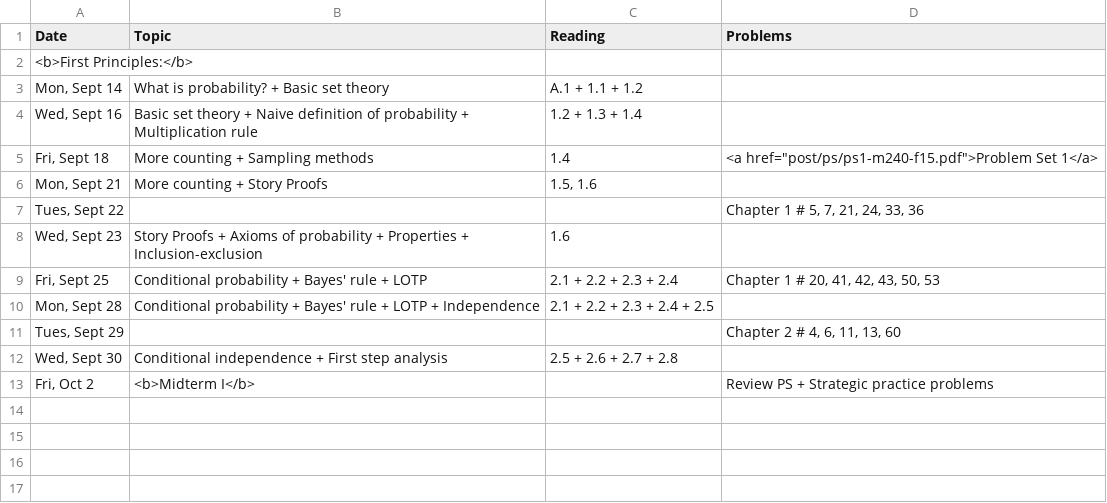
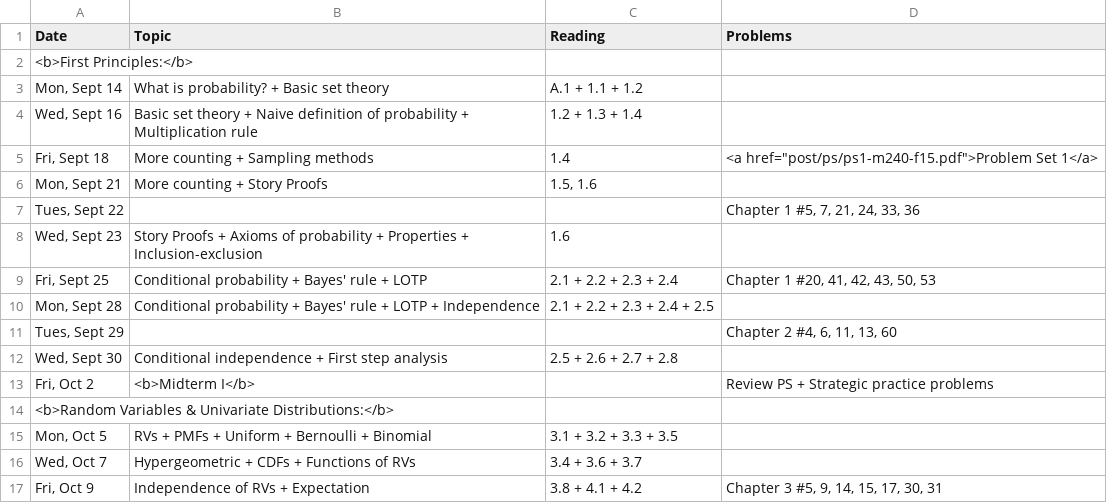
Before and after one commit to math240-LU/math240-LU.github.io, a CSV file: _csv/schedule.csv, drawn as a sheet.

Commit message:
week 4 schedule

```diff
--- a/_csv/schedule.csv
+++ b/_csv/schedule.csv
@@ -6,8 +6,12 @@ Date,Topic,Reading,Problems
 "Mon, Sept 21",More counting + Story Proofs,"1.5, 1.6",
-"Tues, Sept 22",,,"Chapter 1 # 5, 7, 21, 24, 33, 36"
+"Tues, Sept 22",,,"Chapter 1 #5, 7, 21, 24, 33, 36"
 "Wed, Sept 23", Story Proofs + Axioms of probability + Properties + Inclusion-exclusion,1.6,
-"Fri, Sept 25",Conditional probability + Bayes' rule + LOTP,2.1 + 2.2 + 2.3 + 2.4,"Chapter 1 # 20, 41, 42, 43, 50, 53"
+"Fri, Sept 25",Conditional probability + Bayes' rule + LOTP,2.1 + 2.2 + 2.3 + 2.4,"Chapter 1 #20, 41, 42, 43, 50, 53"
 "Mon, Sept 28",Conditional probability + Bayes' rule + LOTP + Independence,2.1 + 2.2 + 2.3 + 2.4 + 2.5,
-"Tues, Sept 29",,,"Chapter 2 # 4, 6, 11, 13, 60"
+"Tues, Sept 29",,,"Chapter 2 #4, 6, 11, 13, 60"
 "Wed, Sept 30",Conditional independence + First step analysis,2.5 + 2.6 + 2.7 + 2.8,
 "Fri, Oct 2",<b>Midterm I</b>,,Review PS + Strategic practice problems
+<b>Random Variables & Univariate Distributions:</b>,,,
+"Mon, Oct 5",RVs + PMFs + Uniform + Bernoulli + Binomial,3.1 + 3.2 + 3.3 + 3.5,
+"Wed, Oct 7",Hypergeometric + CDFs + Functions of RVs,3.4 + 3.6 + 3.7,
+"Fri, Oct 9",Independence of RVs + Expectation,3.8 + 4.1 + 4.2 ,"Chapter 3 #5, 9, 14, 15, 17, 30, 31"
```
Also changed, not shown: 1 other file.
